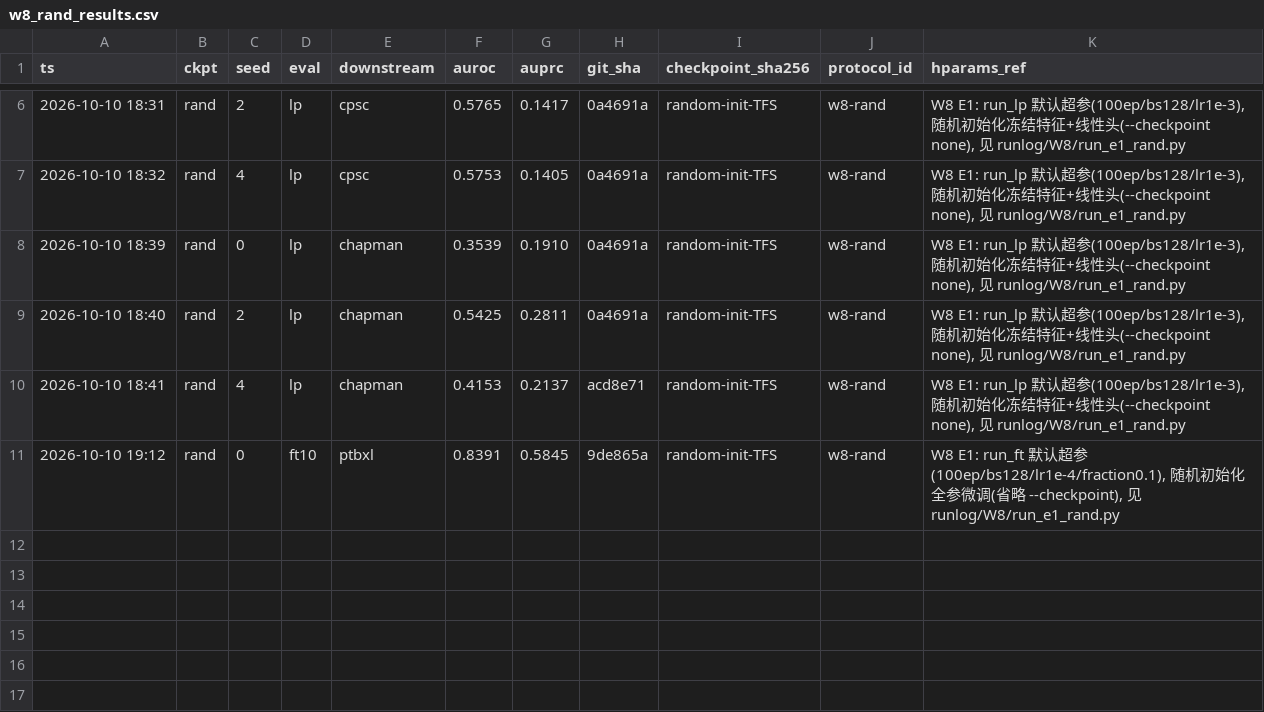
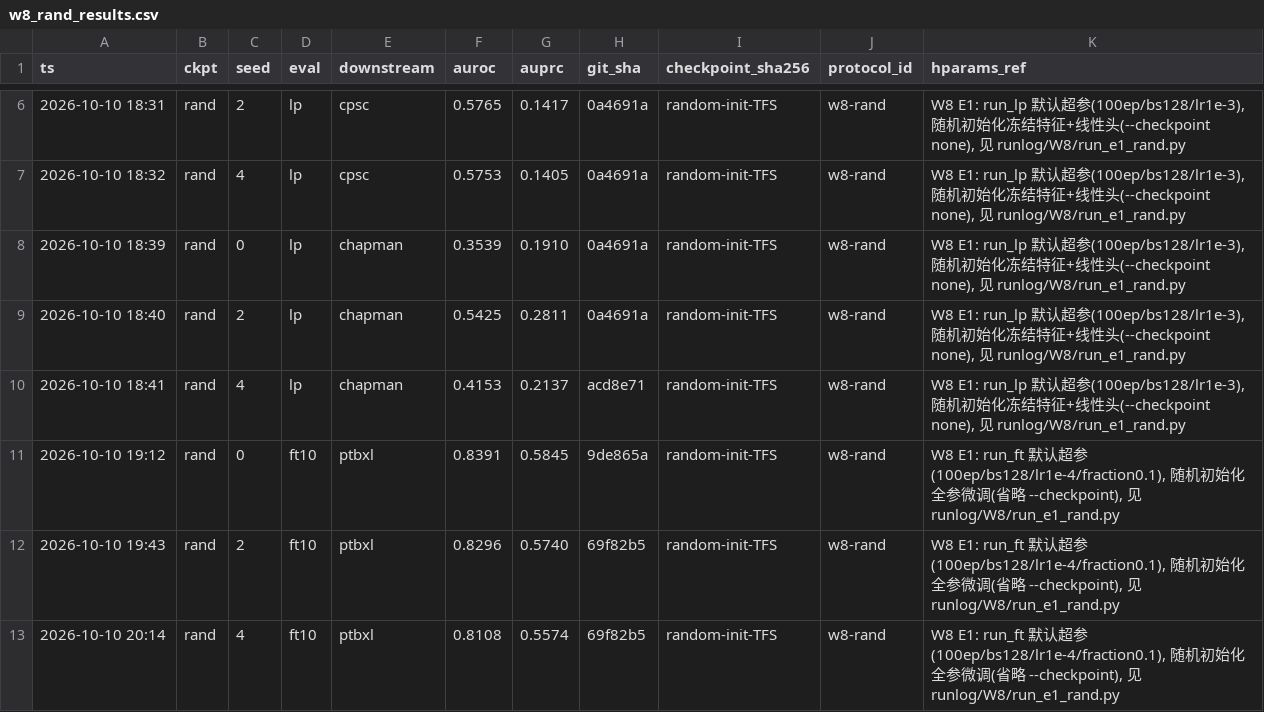
Before and after one commit to geziang/ECG, a CSV file: ECG_SSL_LFBT-main/runlog/W8/w8_rand_results.csv, drawn as a sheet; only a part is shown, gaps mark what is left out.

Commit message:
W8值班#2(主机A,10-10 20:23): E1 FT10 ptbxl 3/3齐(0.8391/0.8296/0.8108), cpsc段开跑; 接力器在位; 无异常

```diff
--- a/ECG_SSL_LFBT-main/runlog/W8/w8_rand_results.csv
+++ b/ECG_SSL_LFBT-main/runlog/W8/w8_rand_results.csv
@@ -11 +11,3 @@ ts,ckpt,seed,eval,downstream,auroc,auprc,git_sha,checkpoint_sha256,protocol_id,h
 2026-10-10 19:12,rand,0,ft10,ptbxl,0.8391,0.5845,9de865a,random-init-TFS,w8-rand,"W8 E1: run_ft 默认超参(100ep/bs128/lr1e-4/fraction0.1), 随机初始化全参微调(省略 --checkpoint), 见 runlog/W8/run_e1_rand.py"
+2026-10-10 19:43,rand,2,ft10,ptbxl,0.8296,0.5740,69f82b5,random-init-TFS,w8-rand,"W8 E1: run_ft 默认超参(100ep/bs128/lr1e-4/fraction0.1), 随机初始化全参微调(省略 --checkpoint), 见 runlog/W8/run_e1_rand.py"
+2026-10-10 20:14,rand,4,ft10,ptbxl,0.8108,0.5574,69f82b5,random-init-TFS,w8-rand,"W8 E1: run_ft 默认超参(100ep/bs128/lr1e-4/fraction0.1), 随机初始化全参微调(省略 --checkpoint), 见 runlog/W8/run_e1_rand.py"
```
Also changed, not shown: 5 other files.
